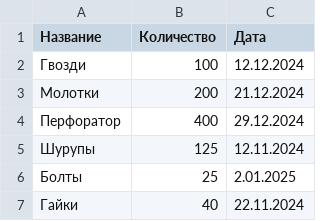
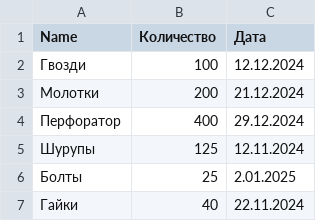
Before and after one commit to Ysmur/pygame2024, a CSV file: price.csv, drawn as a sheet.

Commit message:
Update price.csv

```diff
--- a/price.csv
+++ b/price.csv
@@ -1,2 +1,2 @@
-Название;Количество;Дата
+Name;Количество;Дата
 "Гвозди";100;12.12.2024
```
